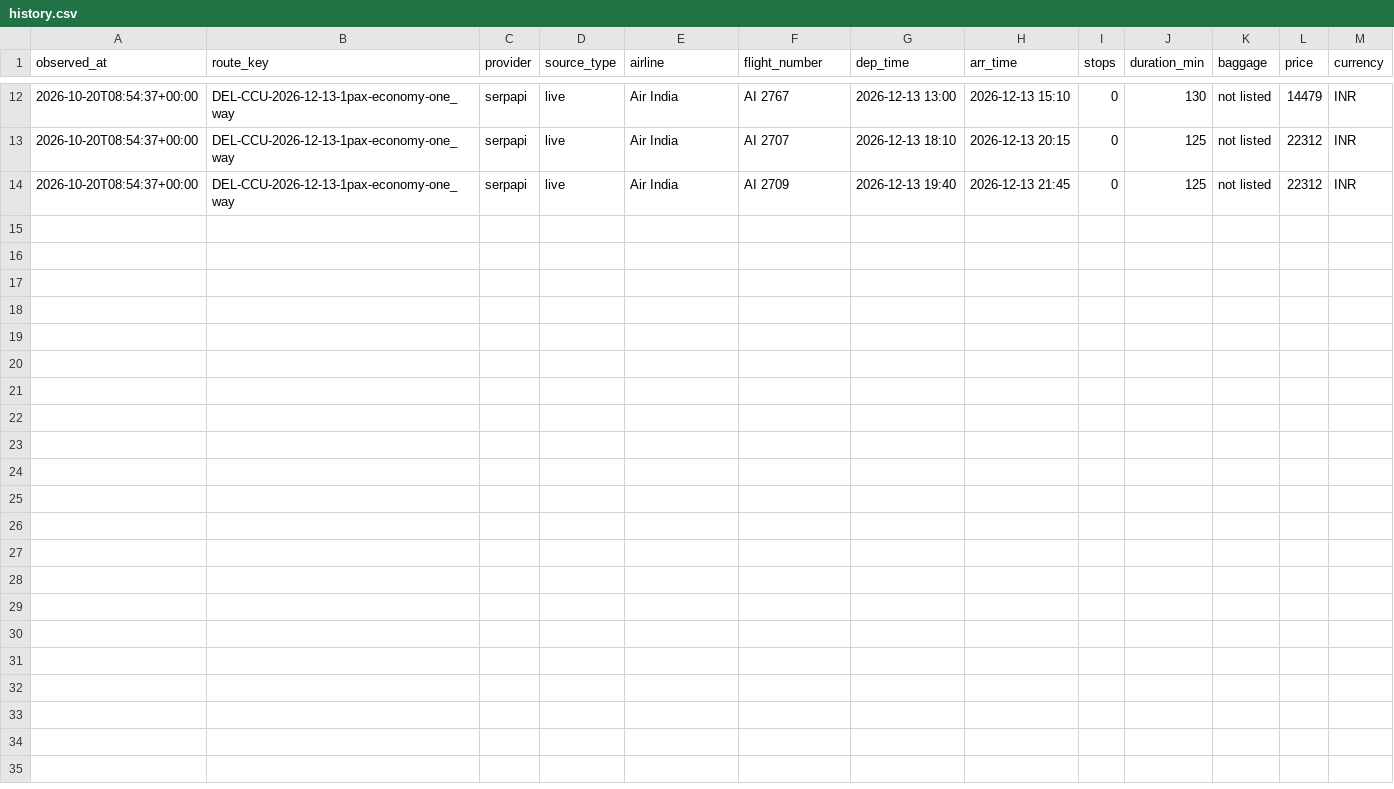
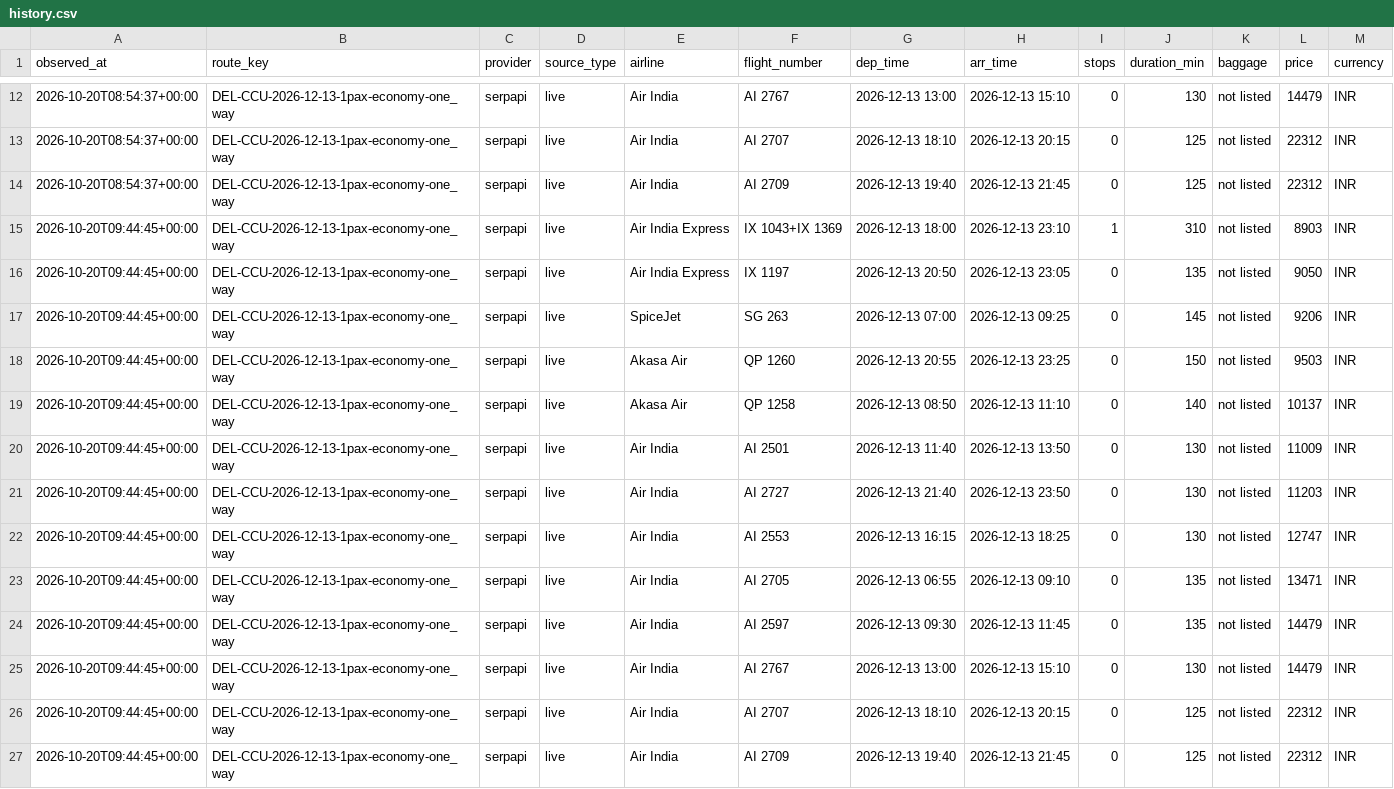
Before and after one commit to Soumyodip123/fare-tracker, a CSV file: data/history.csv, drawn as a sheet; only a part is shown, gaps mark what is left out.

Commit message:
data: update fares

```diff
--- a/data/history.csv
+++ b/data/history.csv
@@ -14 +14,14 @@ observed_at,route_key,provider,source_type,airline,flight_number,dep_time,arr_ti
 2026-10-20T08:54:37+00:00,DEL-CCU-2026-12-13-1pax-economy-one_way,serpapi,live,Air India,AI 2709,2026-12-13 19:40,2026-12-13 21:45,0,125,not listed,22312,INR
+2026-10-20T09:44:45+00:00,DEL-CCU-2026-12-13-1pax-economy-one_way,serpapi,live,Air India Express,IX 1043+IX 1369,2026-12-13 18:00,2026-12-13 23:10,1,310,not listed,8903,INR
+2026-10-20T09:44:45+00:00,DEL-CCU-2026-12-13-1pax-economy-one_way,serpapi,live,Air India Express,IX 1197,2026-12-13 20:50,2026-12-13 23:05,0,135,not listed,9050,INR
+2026-10-20T09:44:45+00:00,DEL-CCU-2026-12-13-1pax-economy-one_way,serpapi,live,SpiceJet,SG 263,2026-12-13 07:00,2026-12-13 09:25,0,145,not listed,9206,INR
+2026-10-20T09:44:45+00:00,DEL-CCU-2026-12-13-1pax-economy-one_way,serpapi,live,Akasa Air,QP 1260,2026-12-13 20:55,2026-12-13 23:25,0,150,not listed,9503,INR
+2026-10-20T09:44:45+00:00,DEL-CCU-2026-12-13-1pax-economy-one_way,serpapi,live,Akasa Air,QP 1258,2026-12-13 08:50,2026-12-13 11:10,0,140,not listed,10137,INR
+2026-10-20T09:44:45+00:00,DEL-CCU-2026-12-13-1pax-economy-one_way,serpapi,live,Air India,AI 2501,2026-12-13 11:40,2026-12-13 13:50,0,130,not listed,11009,INR
+2026-10-20T09:44:45+00:00,DEL-CCU-2026-12-13-1pax-economy-one_way,serpapi,live,Air India,AI 2727,2026-12-13 21:40,2026-12-13 23:50,0,130,not listed,11203,INR
+2026-10-20T09:44:45+00:00,DEL-CCU-2026-12-13-1pax-economy-one_way,serpapi,live,Air India,AI 2553,2026-12-13 16:15,2026-12-13 18:25,0,130,not listed,12747,INR
+2026-10-20T09:44:45+00:00,DEL-CCU-2026-12-13-1pax-economy-one_way,serpapi,live,Air India,AI 2705,2026-12-13 06:55,2026-12-13 09:10,0,135,not listed,13471,INR
+2026-10-20T09:44:45+00:00,DEL-CCU-2026-12-13-1pax-economy-one_way,serpapi,live,Air India,AI 2597,2026-12-13 09:30,2026-12-13 11:45,0,135,not listed,14479,INR
+2026-10-20T09:44:45+00:00,DEL-CCU-2026-12-13-1pax-economy-one_way,serpapi,live,Air India,AI 2767,2026-12-13 13:00,2026-12-13 15:10,0,130,not listed,14479,INR
+2026-10-20T09:44:45+00:00,DEL-CCU-2026-12-13-1pax-economy-one_way,serpapi,live,Air India,AI 2707,2026-12-13 18:10,2026-12-13 20:15,0,125,not listed,22312,INR
+2026-10-20T09:44:45+00:00,DEL-CCU-2026-12-13-1pax-economy-one_way,serpapi,live,Air India,AI 2709,2026-12-13 19:40,2026-12-13 21:45,0,125,not listed,22312,INR
```
Also changed, not shown: 3 other files.
